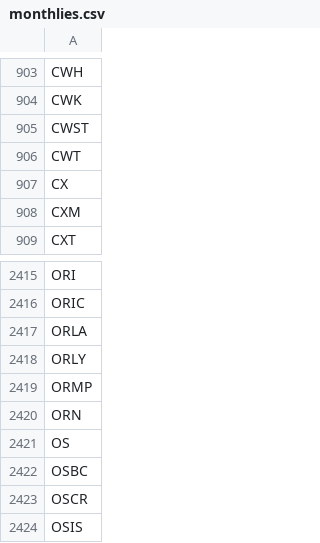
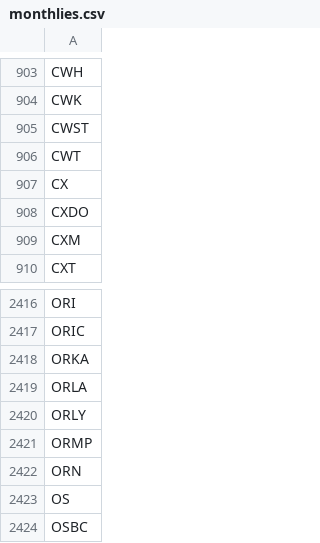
Before and after one commit to melder/symbols_options_csvs, a CSV file: monthlies.csv, drawn as a sheet; only a part is shown, gaps mark what is left out; the shorter side is filled out with more unchanged rows.

```diff
--- a/monthlies.csv
+++ b/monthlies.csv
@@ -907,2 +907,3 @@ CWT
 CX
+CXDO
 CXM
@@ -2416,2 +2417,3 @@ ORI
 ORIC
+ORKA
 ORLA
```
Also changed, not shown: options.csv, symbols.csv.
